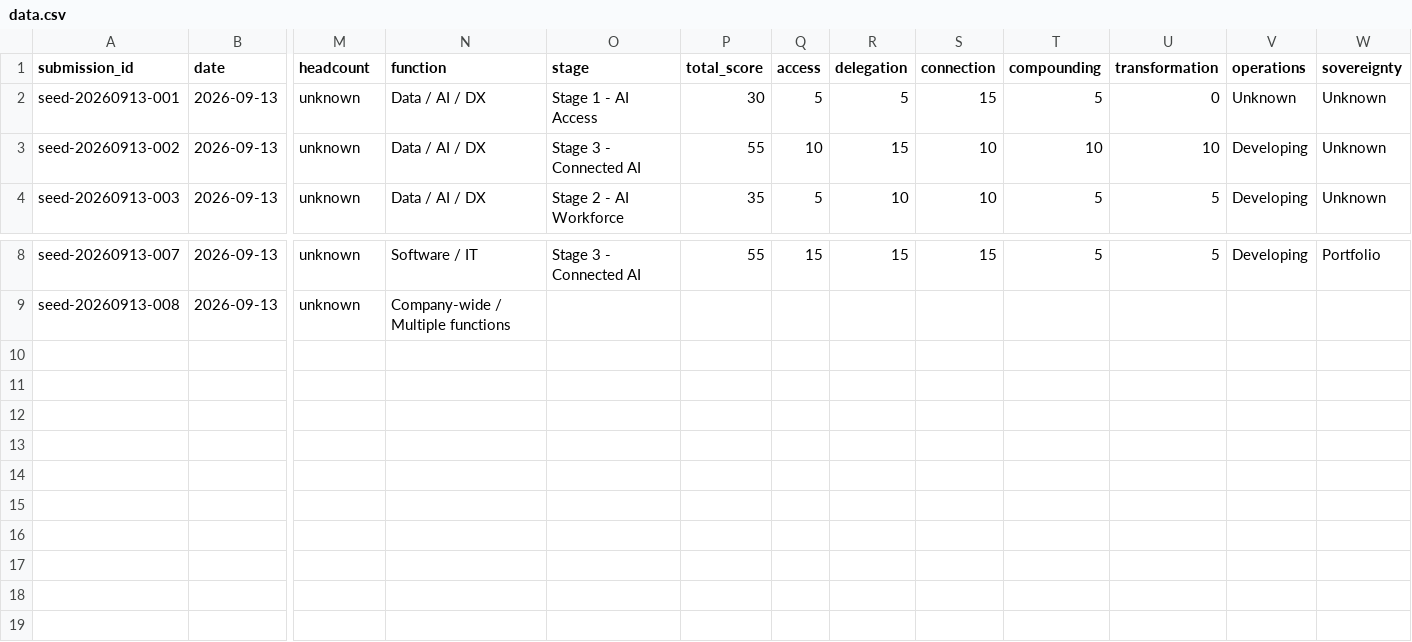
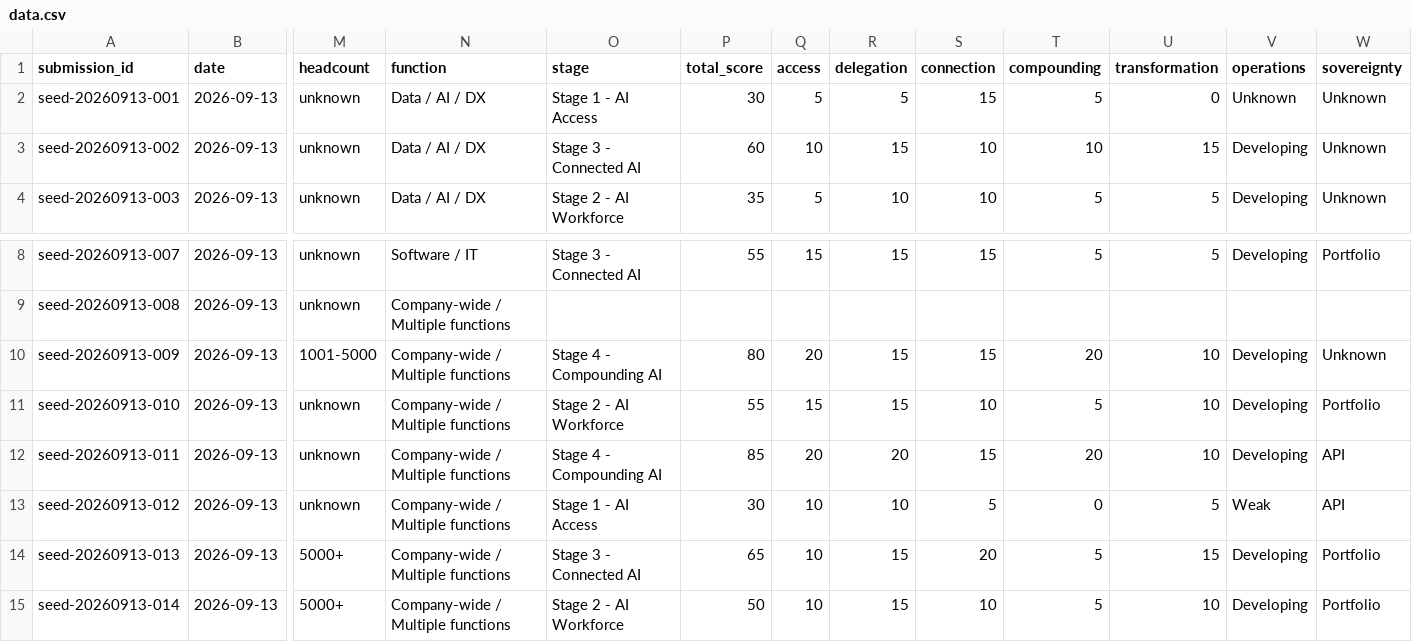
Before and after one commit to junghoonwoo-stack/CAMP, a CSV file: benchmark/data.csv, drawn as a sheet; only a part is shown, gaps mark what is left out; rows hold the shown columns only; the diff names each change by its address in the sheet, - before the commit and + after, or states it on an @@ line.

Commit message:
Update seed benchmark evidence and add new organizations

```diff
--- a/benchmark/data.csv
+++ b/benchmark/data.csv
-P3 (total_score): 55
+P3 (total_score): 60
-U3 (transformation): 10
+U3 (transformation): 15
+row 10: seed-20260913-009 | 2026-09-13 | 1001-5000 | Company-wide / Multiple functions | Stage 4 - Compounding AI | 80 | 20 | 15 | 15 | 20 | 10 | Developing | Unknown
+row 11: seed-20260913-010 | 2026-09-13 | unknown | Company-wide / Multiple functions | Stage 2 - AI Workforce | 55 | 15 | 15 | 10 | 5 | 10 | Developing | Portfolio
+row 12: seed-20260913-011 | 2026-09-13 | unknown | Company-wide / Multiple functions | Stage 4 - Compounding AI | 85 | 20 | 20 | 15 | 20 | 10 | Developing | API
+row 13: seed-20260913-012 | 2026-09-13 | unknown | Company-wide / Multiple functions | Stage 1 - AI Access | 30 | 10 | 10 | 5 | 0 | 5 | Weak | API
+row 14: seed-20260913-013 | 2026-09-13 | 5000+ | Company-wide / Multiple functions | Stage 3 - Connected AI | 65 | 10 | 15 | 20 | 5 | 15 | Developing | Portfolio
+row 15: seed-20260913-014 | 2026-09-13 | 5000+ | Company-wide / Multiple functions | Stage 2 - AI Workforce | 50 | 10 | 15 | 10 | 5 | 10 | Developing | Portfolio
```
